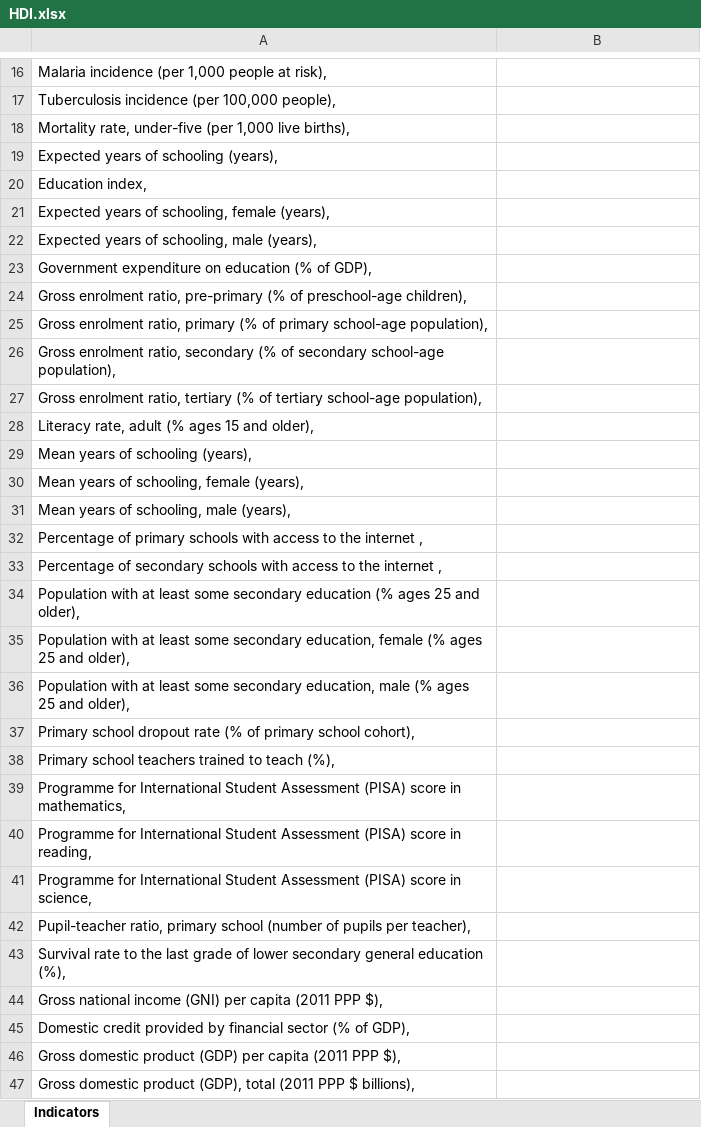
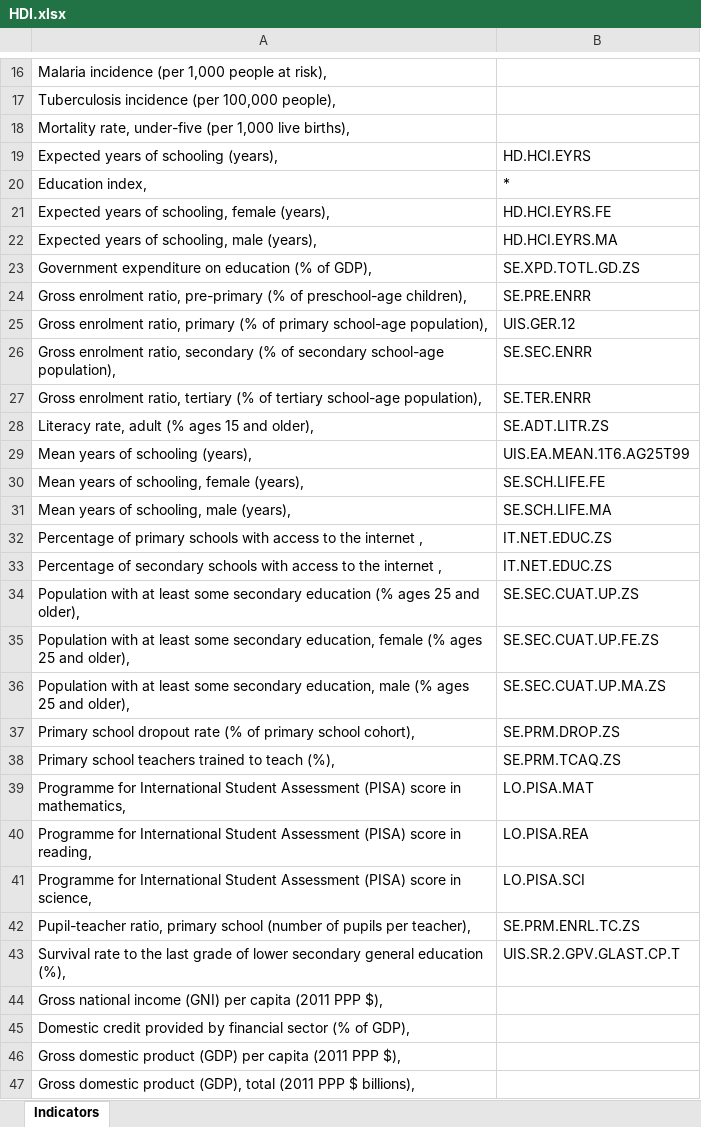
Before and after one commit to Walras-data/indicators, an Excel workbook: HDI.xlsx, sheet Indicators, drawn as a sheet; only a part is shown, gaps mark what is left out; values as stored, in another font and other column widths than the file's, no borders; the diff names each change by its address in the sheet, - before the commit and + after, or states it on an @@ line.

```diff
--- a/HDI.xlsx (sheet Indicators)
+++ b/HDI.xlsx (sheet Indicators)
-B19: (empty)
+B19: HD.HCI.EYRS
-B20: (empty)
+B20: *
-B21: (empty)
+B21: HD.HCI.EYRS.FE
-B22: (empty)
+B22: HD.HCI.EYRS.MA
-B23: (empty)
+B23: SE.XPD.TOTL.GD.ZS
-B24: (empty)
+B24: SE.PRE.ENRR
-B25: (empty)
+B25: UIS.GER.12
-B26: (empty)
+B26: SE.SEC.ENRR
-B27: (empty)
+B27: SE.TER.ENRR
-B28: (empty)
+B28: SE.ADT.LITR.ZS
-B29: (empty)
+B29: UIS.EA.MEAN.1T6.AG25T99
-B30: (empty)
+B30: SE.SCH.LIFE.FE
-B31: (empty)
+B31: SE.SCH.LIFE.MA
-B32:B33: (empty)
+B32:B33: IT.NET.EDUC.ZS
-B34: (empty)
+B34: SE.SEC.CUAT.UP.ZS
-B35: (empty)
+B35: SE.SEC.CUAT.UP.FE.ZS
-B36: (empty)
+B36: SE.SEC.CUAT.UP.MA.ZS
-B37: (empty)
+B37: SE.PRM.DROP.ZS
-B38: (empty)
+B38: SE.PRM.TCAQ.ZS
-B39: (empty)
+B39: LO.PISA.MAT
-B40: (empty)
+B40: LO.PISA.REA
-B41: (empty)
+B41: LO.PISA.SCI
-B42: (empty)
+B42: SE.PRM.ENRL.TC.ZS
-B43: (empty)
+B43: UIS.SR.2.GPV.GLAST.CP.T
```
Also changed, not shown: 5 other files.
